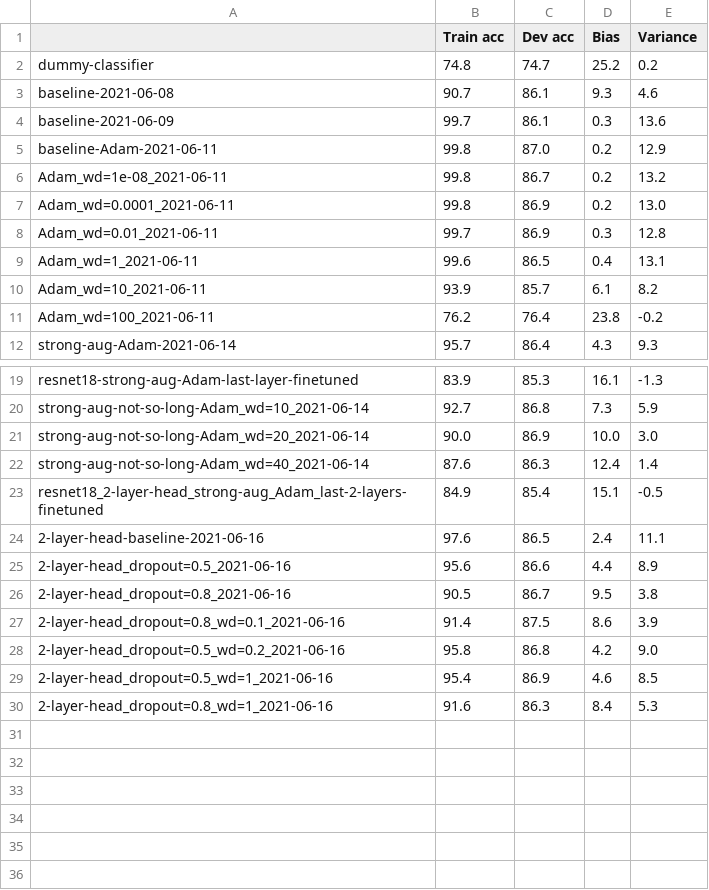
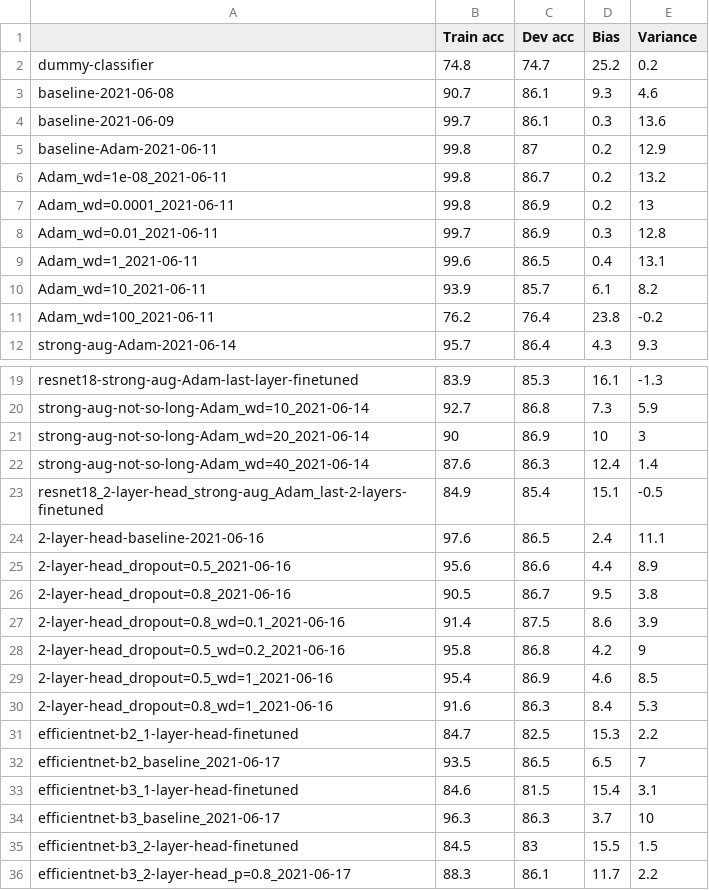
Before and after one commit to GeorgeBatch/cocoapi, a CSV file: results/summary.csv, drawn as a sheet; only a part is shown, gaps mark what is left out.

Commit message:
rerun to produce the summary with all experiment results

```diff
--- a/results/summary.csv
+++ b/results/summary.csv
@@ -4,5 +4,5 @@ baseline-2021-06-08,90.7,86.1,9.3,4.6
 baseline-2021-06-09,99.7,86.1,0.3,13.6
-baseline-Adam-2021-06-11,99.8,87.0,0.2,12.9
+baseline-Adam-2021-06-11,99.8,87,0.2,12.9
 Adam_wd=1e-08_2021-06-11,99.8,86.7,0.2,13.2
-Adam_wd=0.0001_2021-06-11,99.8,86.9,0.2,13.0
+Adam_wd=0.0001_2021-06-11,99.8,86.9,0.2,13
 Adam_wd=0.01_2021-06-11,99.7,86.9,0.3,12.8
@@ -20,3 +20,3 @@ resnet18-strong-aug-Adam-last-layer-finetuned,83.9,85.3,16.1,-1.3
 strong-aug-not-so-long-Adam_wd=10_2021-06-14,92.7,86.8,7.3,5.9
-strong-aug-not-so-long-Adam_wd=20_2021-06-14,90.0,86.9,10.0,3.0
+strong-aug-not-so-long-Adam_wd=20_2021-06-14,90,86.9,10,3
 strong-aug-not-so-long-Adam_wd=40_2021-06-14,87.6,86.3,12.4,1.4
@@ -27,4 +27,10 @@ resnet18_2-layer-head_strong-aug_Adam_last-2-layers-finetuned,84.9,85.4,15.1,-0.
 2-layer-head_dropout=0.8_wd=0.1_2021-06-16,91.4,87.5,8.6,3.9
-2-layer-head_dropout=0.5_wd=0.2_2021-06-16,95.8,86.8,4.2,9.0
+2-layer-head_dropout=0.5_wd=0.2_2021-06-16,95.8,86.8,4.2,9
 2-layer-head_dropout=0.5_wd=1_2021-06-16,95.4,86.9,4.6,8.5
 2-layer-head_dropout=0.8_wd=1_2021-06-16,91.6,86.3,8.4,5.3
+efficientnet-b2_1-layer-head-finetuned,84.7,82.5,15.3,2.2
+efficientnet-b2_baseline_2021-06-17,93.5,86.5,6.5,7
+efficientnet-b3_1-layer-head-finetuned,84.6,81.5,15.4,3.1
+efficientnet-b3_baseline_2021-06-17,96.3,86.3,3.7,10
+efficientnet-b3_2-layer-head-finetuned,84.5,83,15.5,1.5
+efficientnet-b3_2-layer-head_p=0.8_2021-06-17,88.3,86.1,11.7,2.2
```
Also changed, not shown: 1 other file.
